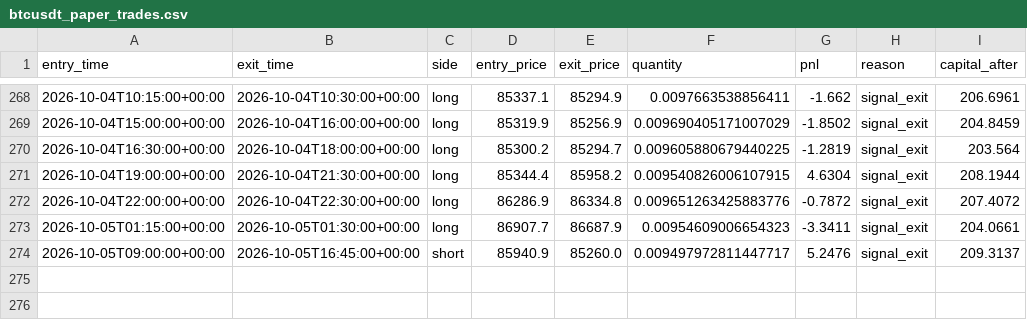
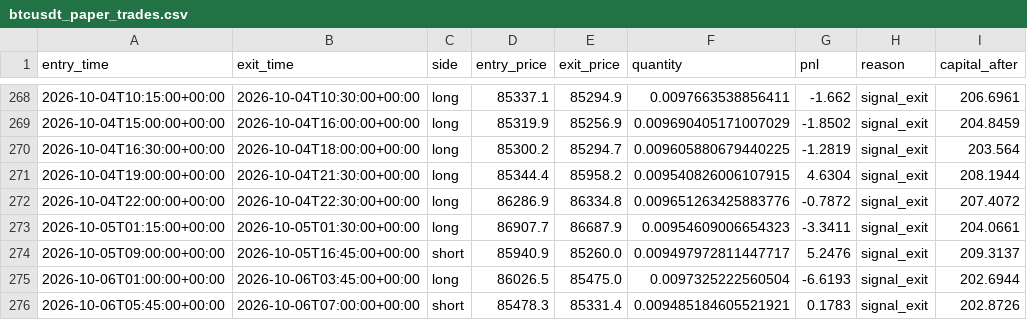
Before and after one commit to laluyadavreturn-dotcom/BTCUSDT-paper-trading-bot, a CSV file: btcusdt_paper_trades.csv, drawn as a sheet; only a part is shown, gaps mark what is left out.

```diff
--- a/btcusdt_paper_trades.csv
+++ b/btcusdt_paper_trades.csv
@@ -274 +274,3 @@ entry_time,exit_time,side,entry_price,exit_price,quantity,pnl,reason,capital_aft
 2026-10-05T09:00:00+00:00,2026-10-05T16:45:00+00:00,short,85940.9,85260.0,0.009497972811447717,5.2476,signal_exit,209.3137
+2026-10-06T01:00:00+00:00,2026-10-06T03:45:00+00:00,long,86026.5,85475.0,0.0097325222560504,-6.6193,signal_exit,202.6944
+2026-10-06T05:45:00+00:00,2026-10-06T07:00:00+00:00,short,85478.3,85331.4,0.009485184605521921,0.1783,signal_exit,202.8726
```
Also changed, not shown: 1 other file.
